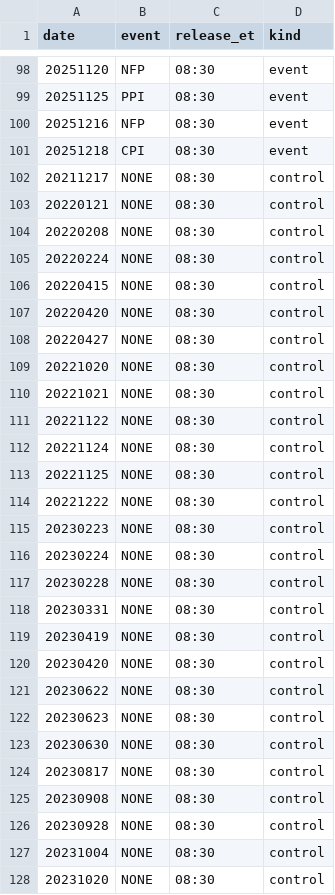
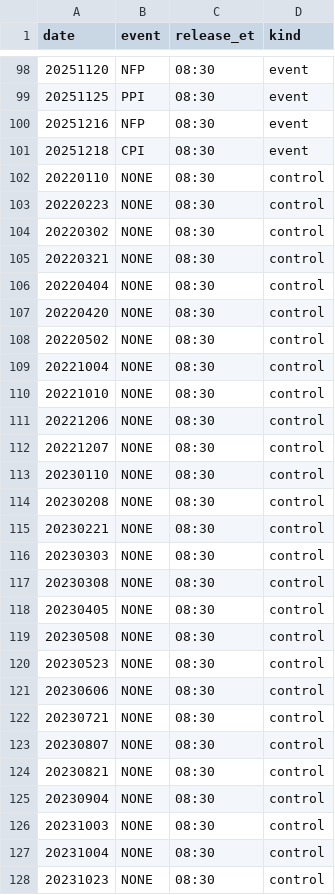
Before and after one commit to hotterthenheat/falcon-cloud-field-sail, a CSV file: slayer/research/compass-v2/edge-d/plan.csv, drawn as a sheet; only a part is shown, gaps mark what is left out; the diff covers the shown part only.

```diff
--- a/slayer/research/compass-v2/edge-d/plan.csv
+++ b/slayer/research/compass-v2/edge-d/plan.csv
@@ -101,28 +101,28 @@ date,event,release_et,kind
 20251218,CPI,08:30,event
-20211217,NONE,08:30,control
-20220121,NONE,08:30,control
-20220208,NONE,08:30,control
-20220224,NONE,08:30,control
-20220415,NONE,08:30,control
+20220110,NONE,08:30,control
+20220223,NONE,08:30,control
+20220302,NONE,08:30,control
+20220321,NONE,08:30,control
+20220404,NONE,08:30,control
 20220420,NONE,08:30,control
-20220427,NONE,08:30,control
-20221020,NONE,08:30,control
-20221021,NONE,08:30,control
-20221122,NONE,08:30,control
-20221124,NONE,08:30,control
-20221125,NONE,08:30,control
-20221222,NONE,08:30,control
-20230223,NONE,08:30,control
-20230224,NONE,08:30,control
-20230228,NONE,08:30,control
-20230331,NONE,08:30,control
-20230419,NONE,08:30,control
-20230420,NONE,08:30,control
-20230622,NONE,08:30,control
-20230623,NONE,08:30,control
-20230630,NONE,08:30,control
-20230817,NONE,08:30,control
-20230908,NONE,08:30,control
-20230928,NONE,08:30,control
+20220502,NONE,08:30,control
+20221004,NONE,08:30,control
+20221010,NONE,08:30,control
+20221206,NONE,08:30,control
+20221207,NONE,08:30,control
+20230110,NONE,08:30,control
+20230208,NONE,08:30,control
+20230221,NONE,08:30,control
+20230303,NONE,08:30,control
+20230308,NONE,08:30,control
+20230405,NONE,08:30,control
+20230508,NONE,08:30,control
+20230523,NONE,08:30,control
+20230606,NONE,08:30,control
+20230721,NONE,08:30,control
+20230807,NONE,08:30,control
+20230821,NONE,08:30,control
+20230904,NONE,08:30,control
+20231003,NONE,08:30,control
 20231004,NONE,08:30,control
-20231020,NONE,08:30,control
+20231023,NONE,08:30,control
```
Also changed, not shown: 3 added rows, 1 removed row and 24 edited cells elsewhere in this file, 9 other files.
